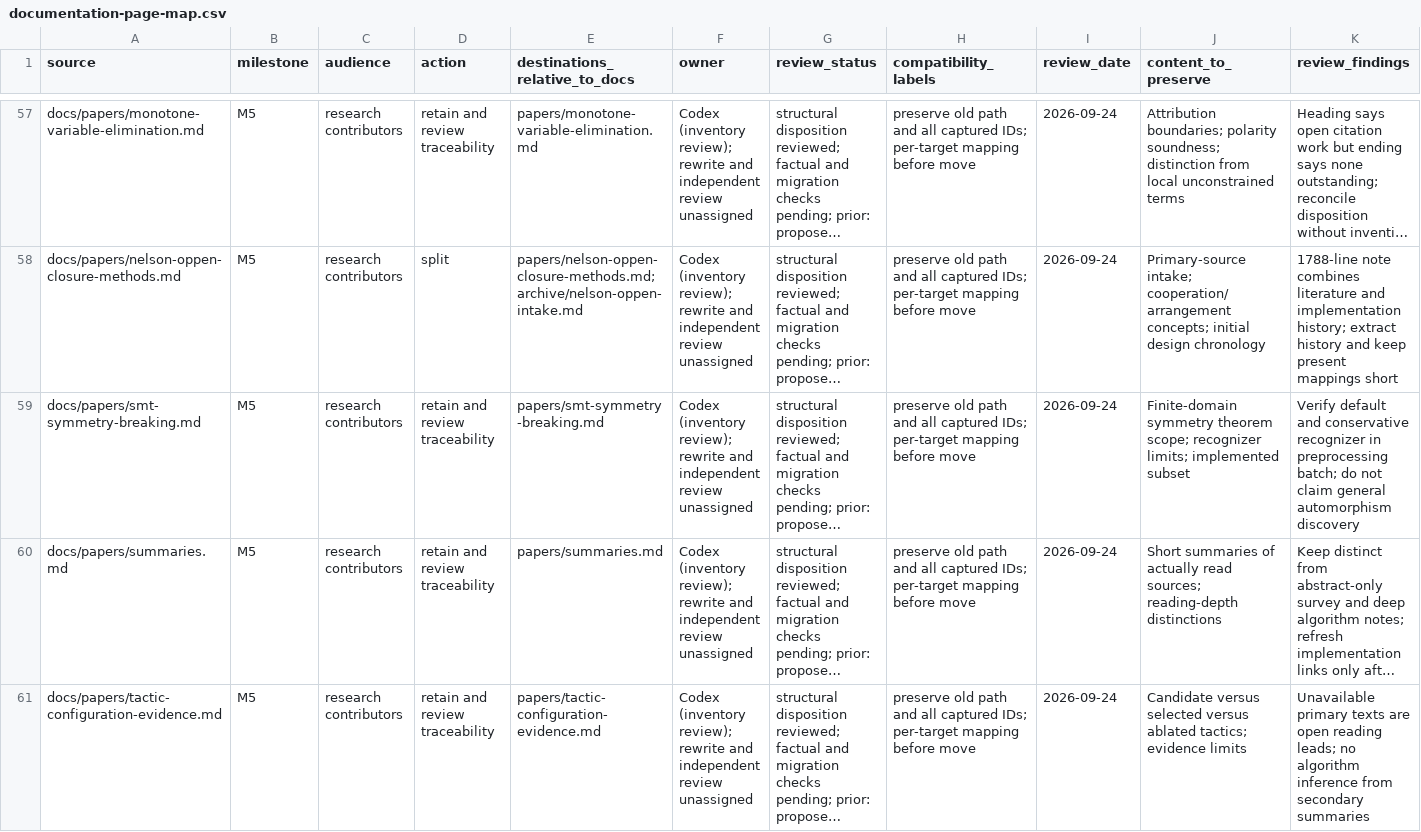
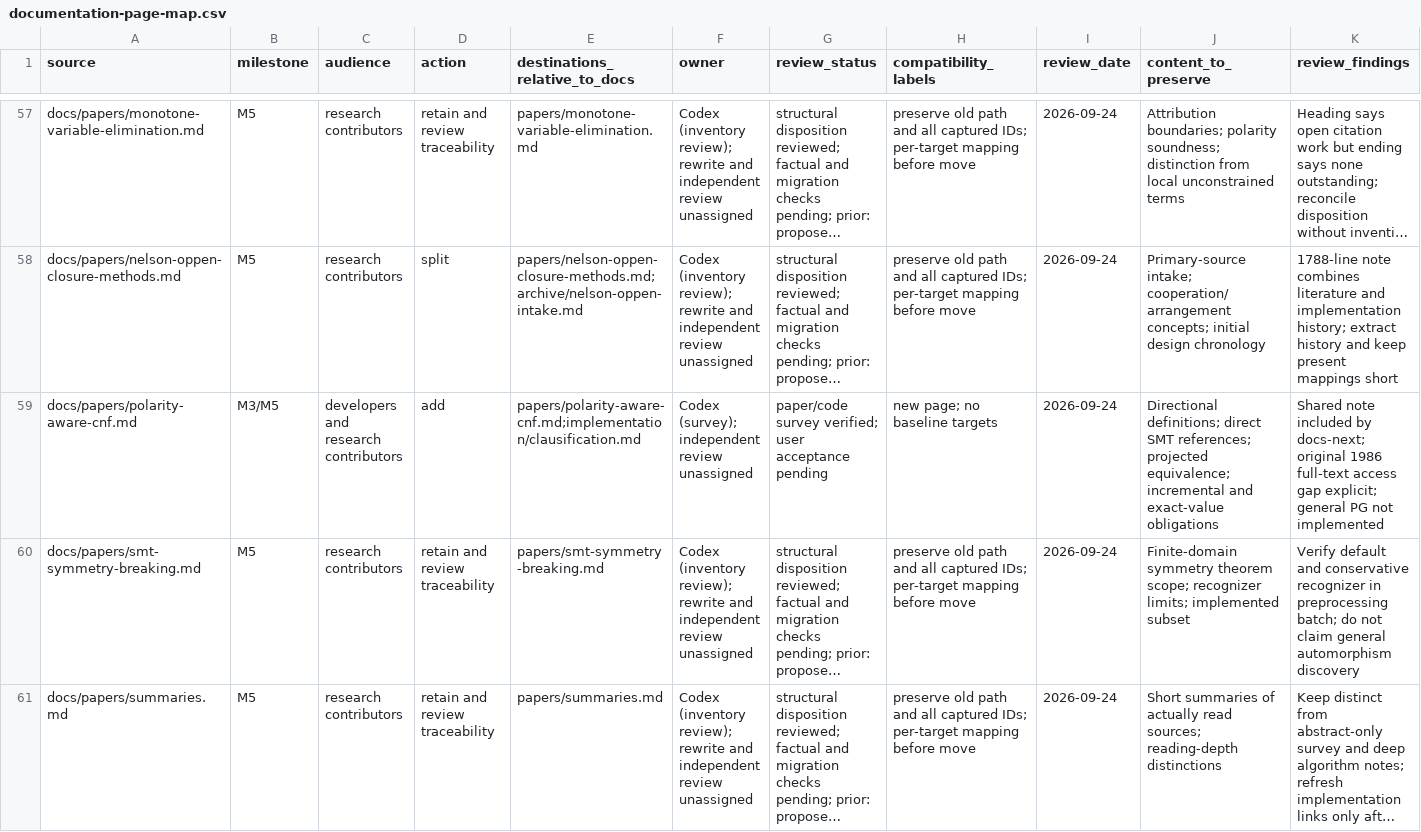
Before and after one commit to primo-solver/primo, a CSV file: docs/documentation-page-map.csv, drawn as a sheet; only a part is shown, gaps mark what is left out; the shorter side is filled out with more unchanged rows; long unchanged cells end in …; rows hold the shown columns only; the diff names each change by its address in the sheet, - before the commit and + after, or states it on an @@ line.

```diff
--- a/docs/documentation-page-map.csv
+++ b/docs/documentation-page-map.csv
+row 59: docs/papers/polarity-aware-cnf.md | M3/M5 | developers and research contributors | add | papers/polarity-aware-cnf.md;implementation/clausification.md | Codex (survey); independent review unassigned | paper/code survey verified; user acceptance pending | new page; no baseline targets | 2026-09-24 | Directional definitions; direct SMT references; projected equivalence; incremental and exact-value obligations | Shared note included by docs-next; original 1986 full-text access gap explicit; general PG not implemented
```
Also changed, not shown: docs-next/review.csv, docs/documentation-support-map.csv, 15 other files.
